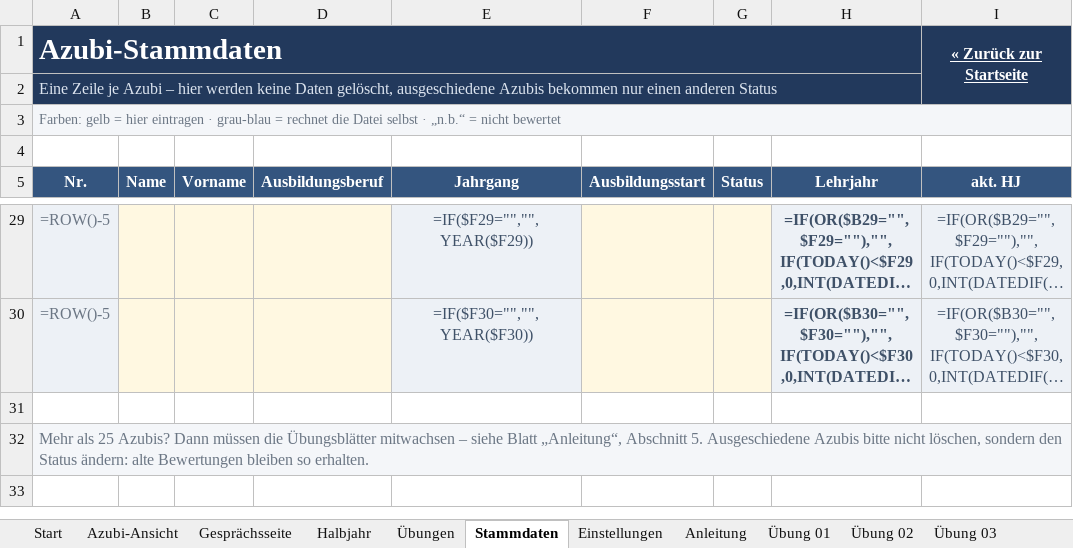
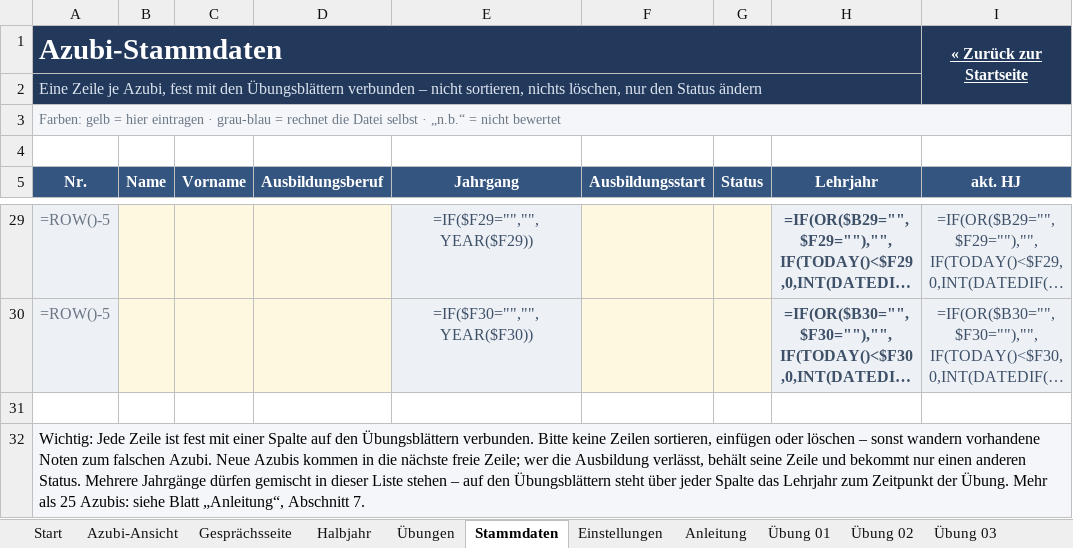
Before and after one commit to FloG93/Arbeit, an Excel workbook: werkzeuge/azubi-noten/Azubi-Leistungen.xlsx, sheet Stammdaten, drawn as a sheet; only a part is shown, gaps mark what is left out; long unchanged cells end in …; values as stored, in another font and other column widths than the file's, no borders; formulas without a stored value are shown as written; conditional formats not drawn; the diff names each change by its address in the sheet, - before the commit and + after, or states it on an @@ line.

```diff
--- a/werkzeuge/azubi-noten/Azubi-Leistungen.xlsx (sheet Stammdaten)
+++ b/werkzeuge/azubi-noten/Azubi-Leistungen.xlsx (sheet Stammdaten)
-A2 (Nr.): …Zeile je Azubi – hier werden keine Daten gelöscht, ausgeschiedene Azubis bekommen nur einen anderen Status
+A2 (Nr.): …Zeile je Azubi, fest mit den Übungsblättern verbunden – nicht sortieren, nichts löschen, nur den Status ändern
-A32 (Nr.): Mehr als 25 Azubis? Dann müssen die Übungsblätter mitwachsen – siehe Blatt „Anleitung“, Abschnitt 5. Ausgeschiedene Azubis bitte nicht löschen, sondern den Status ändern: alte Bewertungen bleiben so erhalten.
+A32 (Nr.): Wichtig: Jede Zeile ist fest mit einer Spalte auf den Übungsblättern verbunden. Bitte keine Zeilen sortieren, einfügen oder löschen – sonst wandern vorhandene Noten zum falschen Azubi. Neue Azubis kommen in die nächste freie Zeile; wer die Ausbildung verlässt, behält seine Zeile und bekommt nur einen anderen Status. Mehrere Jahrgänge dürfen gemischt in dieser Liste stehen – auf den Übungsblättern steht über jeder Spalte das Lehrjahr zum Zeitpunkt der Übung. Mehr als 25 Azubis: siehe Blatt „Anleitung“, Abschnitt 7.
-A32 text colour: #6B7684
+A32 text colour: black
```
Also changed, not shown: sheet Vorlage, sheet Übung 05, sheet Übung 06, sheet Übung 07, sheet Übung 08, sheet Übung 09, 16 more sheets, 3 other files.
